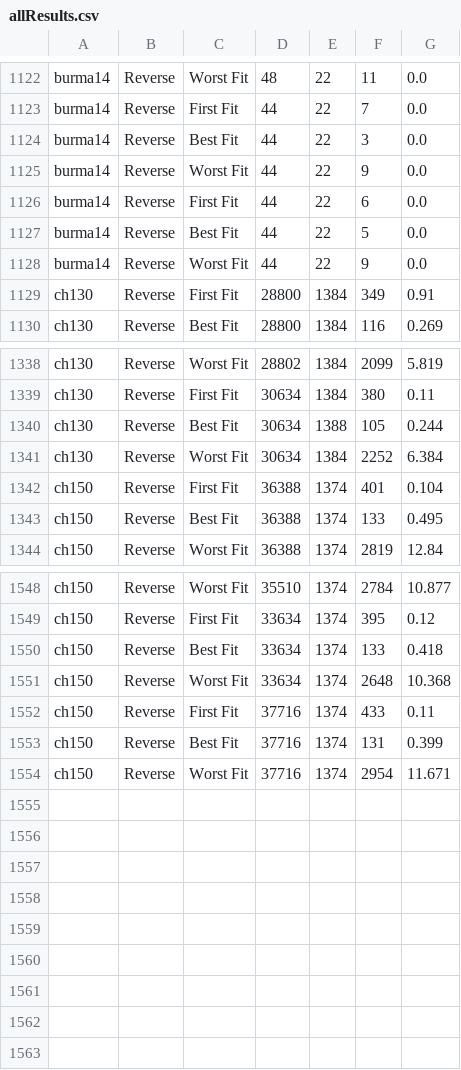
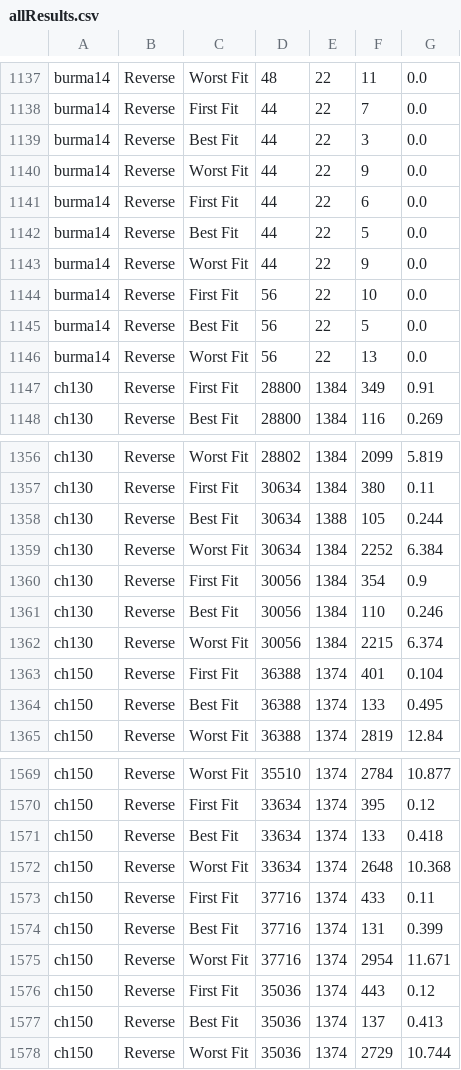
Before and after one commit to X3N0-Life-Form/Traveling-Salesman-Problem, a CSV file: data/allResults.csv, drawn as a sheet; only a part is shown, gaps mark what is left out; the diff covers the shown part only; the diff names each change by its address in the sheet, - before the commit and + after, or states it on an @@ line.

```diff
--- a/data/allResults.csv
+++ b/data/allResults.csv
+row 1144: burma14 | Reverse | First Fit | 56 | 22 | 10 | 0.0
+row 1145: burma14 | Reverse | Best Fit | 56 | 22 | 5 | 0.0
+row 1146: burma14 | Reverse | Worst Fit | 56 | 22 | 13 | 0.0
+row 1360: ch130 | Reverse | First Fit | 30056 | 1384 | 354 | 0.9
+row 1361: ch130 | Reverse | Best Fit | 30056 | 1384 | 110 | 0.246
+row 1362: ch130 | Reverse | Worst Fit | 30056 | 1384 | 2215 | 6.374
+row 1576: ch150 | Reverse | First Fit | 35036 | 1374 | 443 | 0.12
+row 1577: ch150 | Reverse | Best Fit | 35036 | 1374 | 137 | 0.413
+row 1578: ch150 | Reverse | Worst Fit | 35036 | 1374 | 2729 | 10.744
```
Also changed, not shown: 15 added rows elsewhere in this file.
